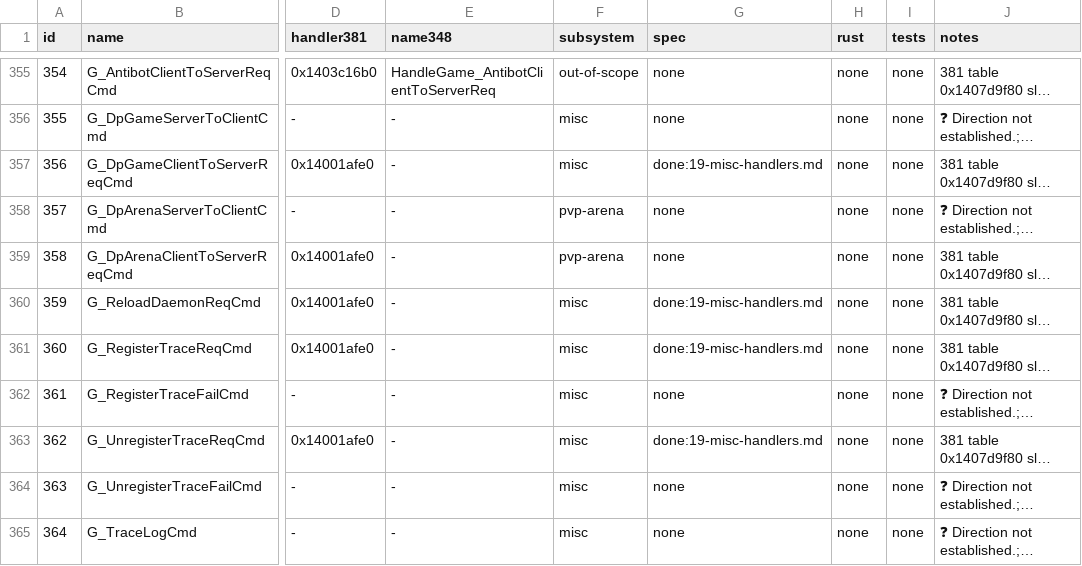
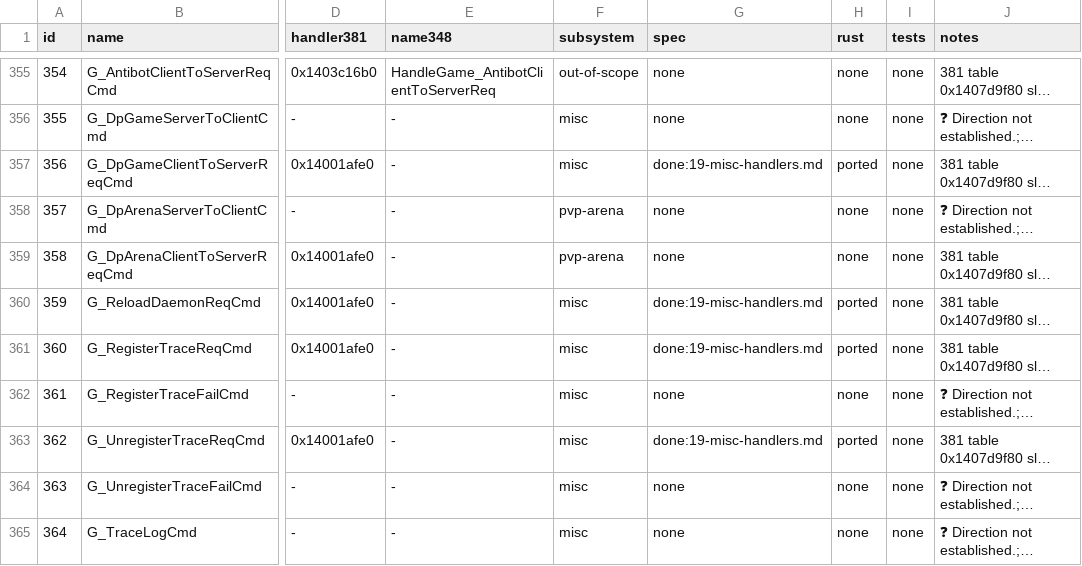
Before and after one commit to I-Juzi/slopemulator, a TSV file: Docs/Server/GameDaemon/parity-ledger.tsv, drawn as a sheet; only a part is shown, gaps mark what is left out; long unchanged cells end in …; the diff names each change by its address in the sheet, - before the commit and + after, or states it on an @@ line.

```diff
--- a/Docs/Server/GameDaemon/parity-ledger.tsv
+++ b/Docs/Server/GameDaemon/parity-ledger.tsv
-H357 (rust): none
+H357 (rust): ported
-H360:H361 (rust): none
+H360:H361 (rust): ported
-H363 (rust): none
+H363 (rust): ported
```
Also changed, not shown: 1 other file.
